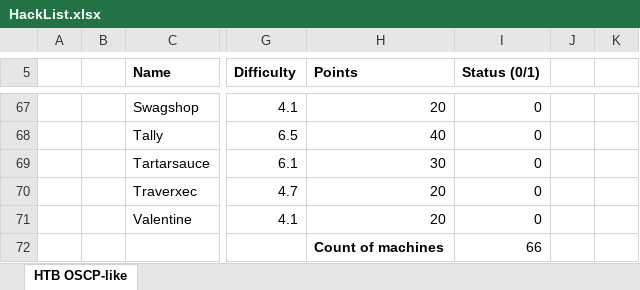
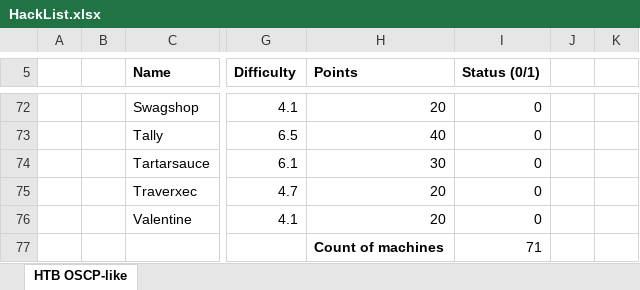
Before and after one commit to krnb/oscp-prep, an Excel workbook: HackList.xlsx, sheet HTB OSCP-like, drawn as a sheet; only a part is shown, gaps mark what is left out; values as stored, in another font and other column widths than the file's, no borders; addresses are those after the commit; the diff covers the shown part only; the diff names each change by its address in the sheet, - before the commit and + after, or states it on an @@ line.

```diff
--- a/HackList.xlsx (sheet HTB OSCP-like)
+++ b/HackList.xlsx (sheet HTB OSCP-like)
-I77 (Status (0/1)): 66
+I77 (Status (0/1)): 71
```
Also changed, not shown: 5 added rows, 3 edited cells and cell formats elsewhere in this sheet.
